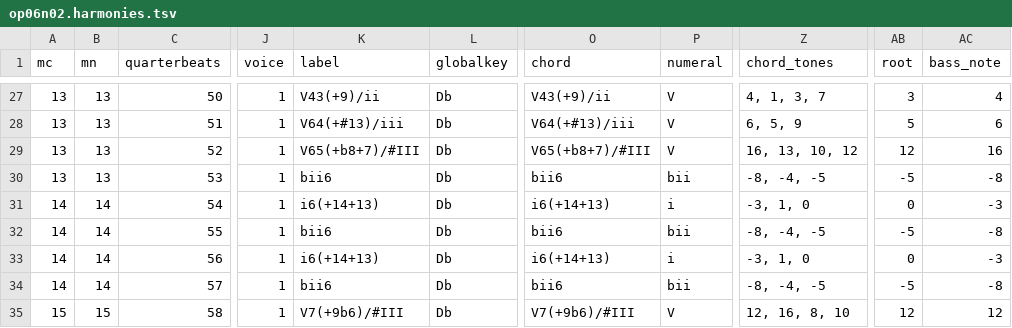
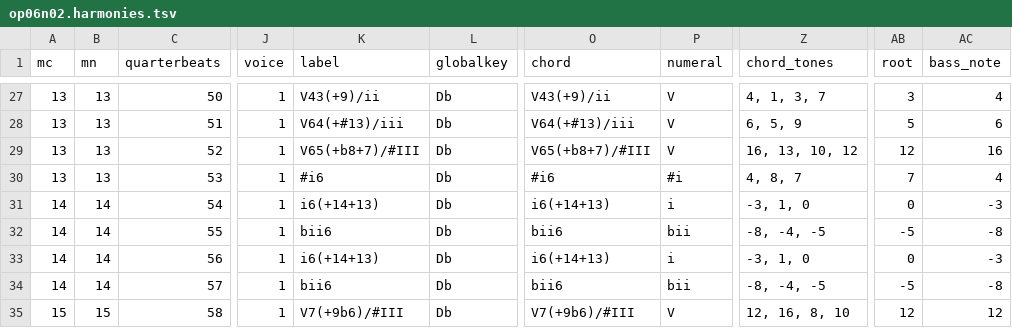
Before and after one commit to DCMLab/bartok_bagatelles, a TSV file: harmonies/op06n02.harmonies.tsv, drawn as a sheet; only a part is shown, gaps mark what is left out; the diff names each change by its address in the sheet, - before the commit and + after, or states it on an @@ line.

```diff
--- a/harmonies/op06n02.harmonies.tsv
+++ b/harmonies/op06n02.harmonies.tsv
-K30 (label): bii6
+K30 (label): #i6
-O30 (chord): bii6
+O30 (chord): #i6
-P30 (numeral): bii
+P30 (numeral): #i
-Z30 (chord_tones): -8, -4, -5
+Z30 (chord_tones): 4, 8, 7
-AB30 (root): -5
+AB30 (root): 7
-AC30 (bass_note): -8
+AC30 (bass_note): 4
```
Also changed, not shown: reviewed/op06n02_reviewed.tsv, 3 other files.
